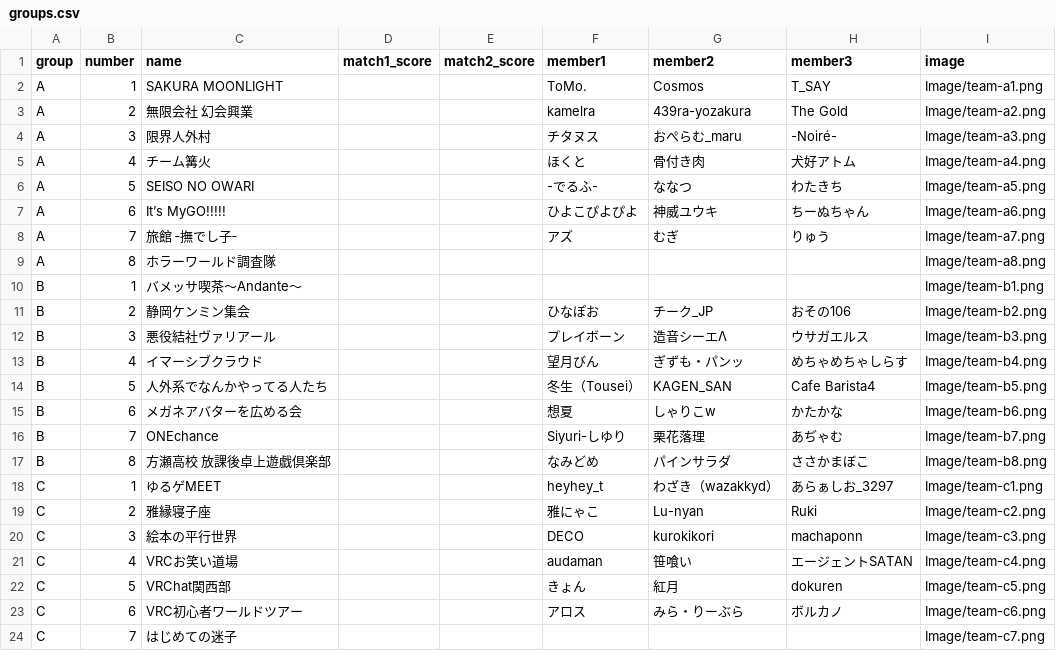
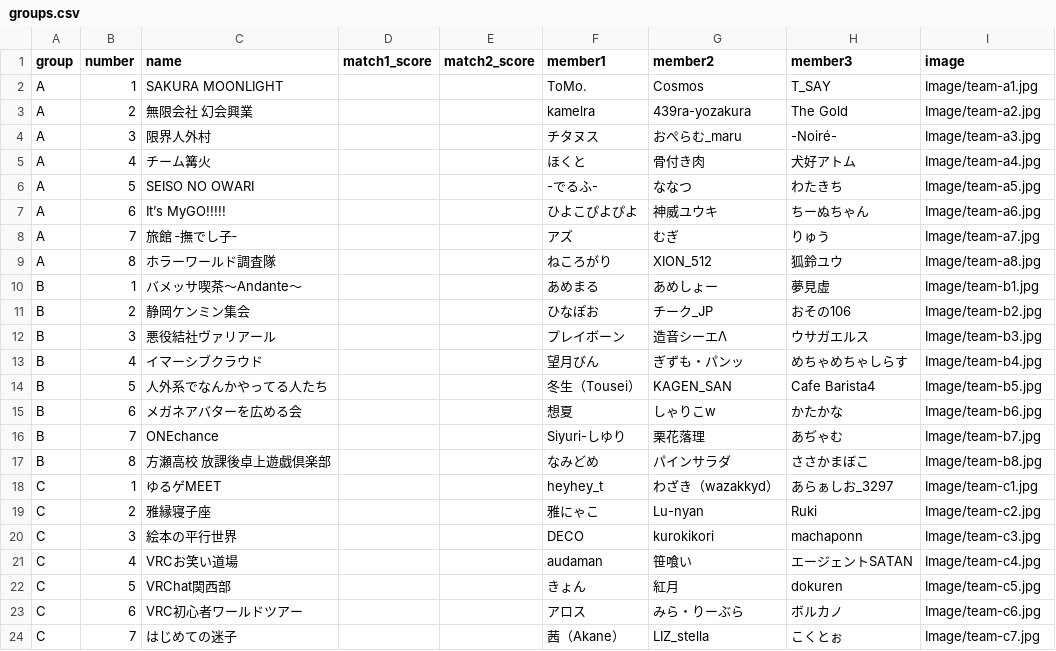
Before and after one commit to Spice-Of/Tournament, a CSV file: groups.csv, drawn as a sheet; only a part is shown; the diff covers the shown part only.

```diff
--- a/groups.csv
+++ b/groups.csv
@@ -1,24 +1,24 @@
 group,number,name,match1_score,match2_score,member1,member2,member3,image
-A,1,SAKURA MOONLIGHT,,,ToMo.,Cosmos,T_SAY,Image/team-a1.png
-A,2,無限会社 幻会興業,,,kamelra,439ra-yozakura,The Gold,Image/team-a2.png
-A,3,限界人外村,,,チタヌス,おぺらむ_maru,-Noiré-,Image/team-a3.png
-A,4,チーム篝火,,,ほくと,骨付き肉,犬好アトム,Image/team-a4.png
-A,5,SEISO NO OWARI,,,-でるふ-,ななつ,わたきち,Image/team-a5.png
-A,6,It’s MyGO!!!!!,,,ひよこぴよぴよ,神威ユウキ,ちーぬちゃん,Image/team-a6.png
-A,7,旅館 ‐撫でし子‐,,,アズ,むぎ,りゅう,Image/team-a7.png
-A,8,ホラーワールド調査隊,,,,,,Image/team-a8.png
-B,1,バメッサ喫茶〜Andante〜,,,,,,Image/team-b1.png
-B,2,静岡ケンミン集会,,,ひなぽお,チーク_JP,おその106,Image/team-b2.png
-B,3,悪役結社ヴァリアール,,,プレイボーン,造音シーエΛ,ウサガエルス,Image/team-b3.png
-B,4,イマーシブクラウド,,,望月びん,ぎずも・パンッ,めちゃめちゃしらす,Image/team-b4.png
-B,5,人外系でなんかやってる人たち,,,冬生（Tousei）,KAGEN_SAN,Cafe Barista4,Image/team-b5.png
-B,6,メガネアバターを広める会,,,想夏,しゃりこw,かたかな,Image/team-b6.png
-B,7,ONEchance,,,Siyuri-しゆり,栗花落理,あぢゃむ,Image/team-b7.png
-B,8,方瀬高校 放課後卓上遊戯倶楽部,,,なみどめ,パインサラダ,ささかまぼこ,Image/team-b8.png
-C,1,ゆるゲMEET,,,heyhey_t,わざき（wazakkyd）,あらぁしお_3297,Image/team-c1.png
-C,2,雅縁寝子座,,,雅にゃこ,Lu-nyan,Ruki,Image/team-c2.png
-C,3,絵本の平行世界,,,DECO,kurokikori,machaponn,Image/team-c3.png
-C,4,VRCお笑い道場,,,audaman,笹喰い,エージェントSATAN,Image/team-c4.png
-C,5,VRChat関西部,,,きょん,紅月,dokuren,Image/team-c5.png
-C,6,VRC初心者ワールドツアー,,,アロス,みら・りーぶら,ボルカノ,Image/team-c6.png
-C,7,はじめての迷子,,,,,,Image/team-c7.png
+A,1,SAKURA MOONLIGHT,,,ToMo.,Cosmos,T_SAY,Image/team-a1.jpg
+A,2,無限会社 幻会興業,,,kamelra,439ra-yozakura,The Gold,Image/team-a2.jpg
+A,3,限界人外村,,,チタヌス,おぺらむ_maru,-Noiré-,Image/team-a3.jpg
+A,4,チーム篝火,,,ほくと,骨付き肉,犬好アトム,Image/team-a4.jpg
+A,5,SEISO NO OWARI,,,-でるふ-,ななつ,わたきち,Image/team-a5.jpg
+A,6,It’s MyGO!!!!!,,,ひよこぴよぴよ,神威ユウキ,ちーぬちゃん,Image/team-a6.jpg
+A,7,旅館 ‐撫でし子‐,,,アズ,むぎ,りゅう,Image/team-a7.jpg
+A,8,ホラーワールド調査隊,,,ねころがり,XION_512,狐鈴ユウ,Image/team-a8.jpg
+B,1,バメッサ喫茶〜Andante〜,,,あめまる,あめしょー,夢見虚,Image/team-b1.jpg
+B,2,静岡ケンミン集会,,,ひなぽお,チーク_JP,おその106,Image/team-b2.jpg
+B,3,悪役結社ヴァリアール,,,プレイボーン,造音シーエΛ,ウサガエルス,Image/team-b3.jpg
+B,4,イマーシブクラウド,,,望月びん,ぎずも・パンッ,めちゃめちゃしらす,Image/team-b4.jpg
+B,5,人外系でなんかやってる人たち,,,冬生（Tousei）,KAGEN_SAN,Cafe Barista4,Image/team-b5.jpg
+B,6,メガネアバターを広める会,,,想夏,しゃりこw,かたかな,Image/team-b6.jpg
+B,7,ONEchance,,,Siyuri-しゆり,栗花落理,あぢゃむ,Image/team-b7.jpg
+B,8,方瀬高校 放課後卓上遊戯倶楽部,,,なみどめ,パインサラダ,ささかまぼこ,Image/team-b8.jpg
+C,1,ゆるゲMEET,,,heyhey_t,わざき（wazakkyd）,あらぁしお_3297,Image/team-c1.jpg
+C,2,雅縁寝子座,,,雅にゃこ,Lu-nyan,Ruki,Image/team-c2.jpg
+C,3,絵本の平行世界,,,DECO,kurokikori,machaponn,Image/team-c3.jpg
+C,4,VRCお笑い道場,,,audaman,笹喰い,エージェントSATAN,Image/team-c4.jpg
+C,5,VRChat関西部,,,きょん,紅月,dokuren,Image/team-c5.jpg
+C,6,VRC初心者ワールドツアー,,,アロス,みら・りーぶら,ボルカノ,Image/team-c6.jpg
+C,7,はじめての迷子,,,茜（Akane）,LIZ_stella,こくとぉ,Image/team-c7.jpg
```
Also changed, not shown: 9 edited cells elsewhere in this file, 1 other file.
